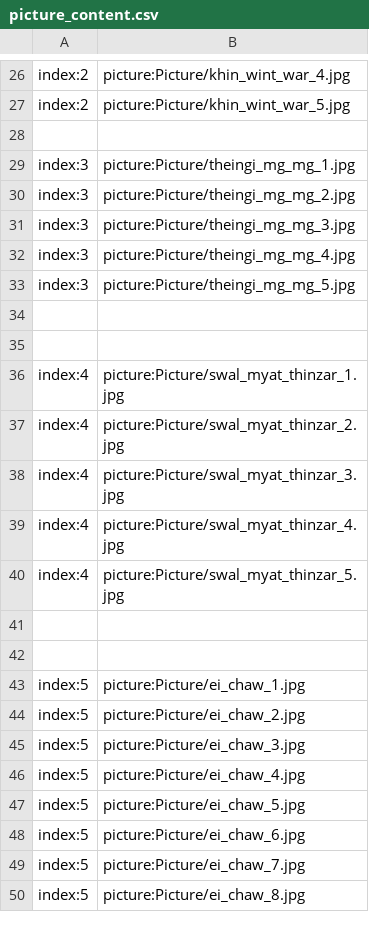
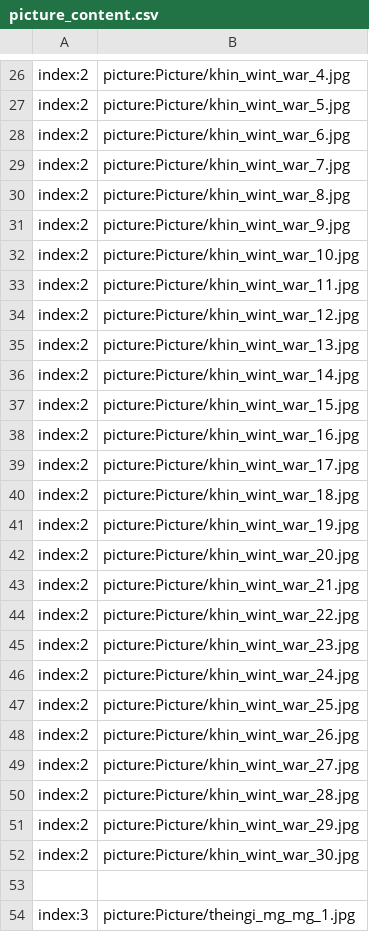
Before and after one commit to secretnaruto/gh_girl_wallpaper, a CSV file: picture_content.csv, drawn as a sheet; only a part is shown, gaps mark what is left out; the shorter side is filled out with more unchanged rows; the diff names each change by its address in the sheet, - before the commit and + after, or states it on an @@ line.

Commit message:
Update picture_content.csv

```diff
--- a/picture_content.csv
+++ b/picture_content.csv
+row 28: index:2 | picture:Picture/khin_wint_war_6.jpg
+row 29: index:2 | picture:Picture/khin_wint_war_7.jpg
+row 30: index:2 | picture:Picture/khin_wint_war_8.jpg
+row 31: index:2 | picture:Picture/khin_wint_war_9.jpg
+row 32: index:2 | picture:Picture/khin_wint_war_10.jpg
+row 33: index:2 | picture:Picture/khin_wint_war_11.jpg
+row 34: index:2 | picture:Picture/khin_wint_war_12.jpg
+row 35: index:2 | picture:Picture/khin_wint_war_13.jpg
+row 36: index:2 | picture:Picture/khin_wint_war_14.jpg
+row 37: index:2 | picture:Picture/khin_wint_war_15.jpg
+row 38: index:2 | picture:Picture/khin_wint_war_16.jpg
+row 39: index:2 | picture:Picture/khin_wint_war_17.jpg
+row 40: index:2 | picture:Picture/khin_wint_war_18.jpg
+row 41: index:2 | picture:Picture/khin_wint_war_19.jpg
+row 42: index:2 | picture:Picture/khin_wint_war_20.jpg
+row 43: index:2 | picture:Picture/khin_wint_war_21.jpg
+row 44: index:2 | picture:Picture/khin_wint_war_22.jpg
+row 45: index:2 | picture:Picture/khin_wint_war_23.jpg
+row 46: index:2 | picture:Picture/khin_wint_war_24.jpg
+row 47: index:2 | picture:Picture/khin_wint_war_25.jpg
+row 48: index:2 | picture:Picture/khin_wint_war_26.jpg
+row 49: index:2 | picture:Picture/khin_wint_war_27.jpg
+row 50: index:2 | picture:Picture/khin_wint_war_28.jpg
+row 51: index:2 | picture:Picture/khin_wint_war_29.jpg
+row 52: index:2 | picture:Picture/khin_wint_war_30.jpg
```
